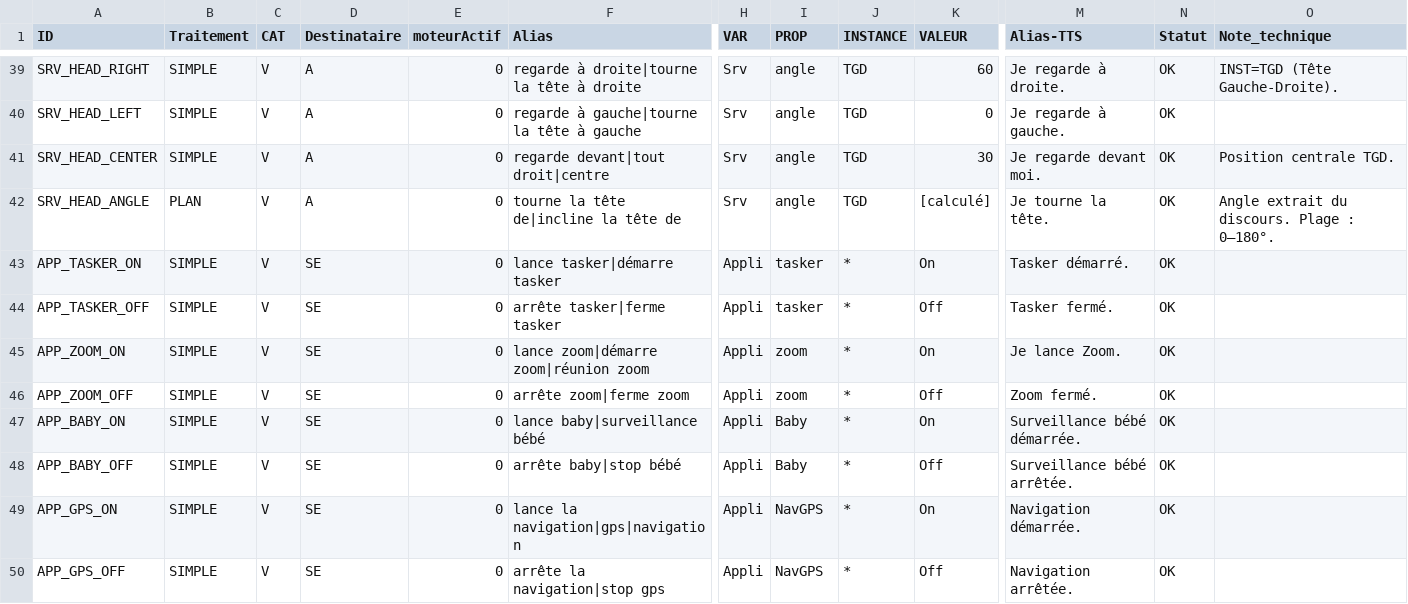
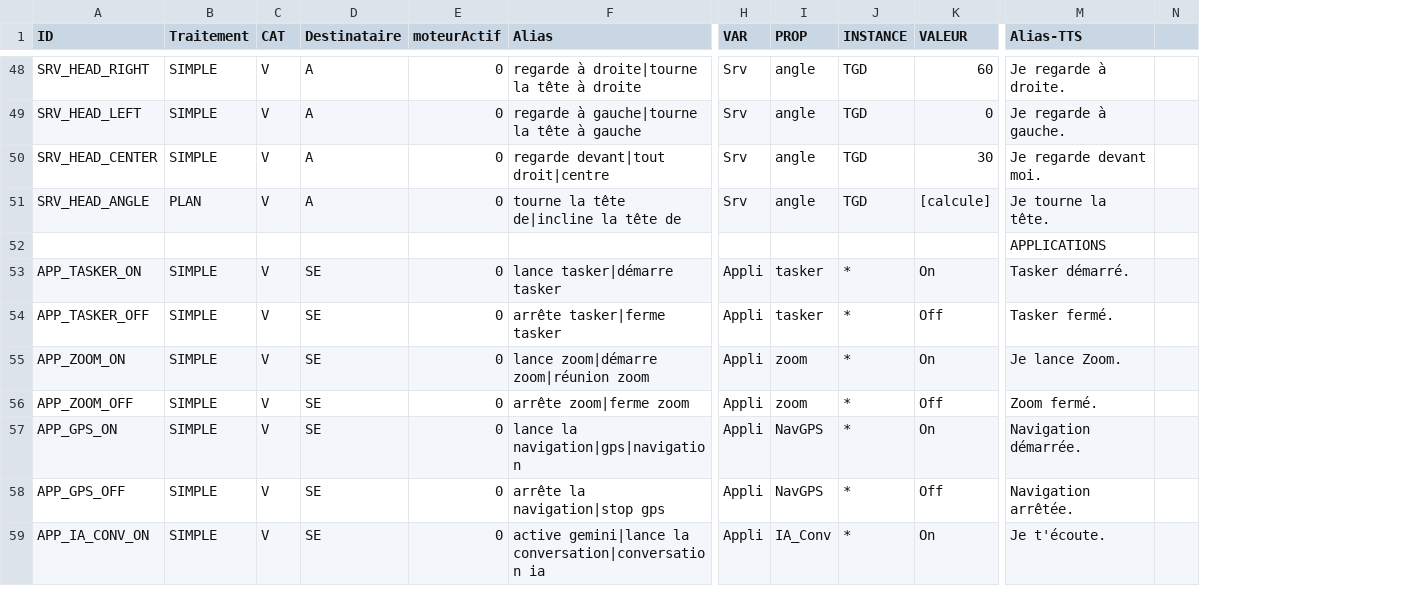
Before and after one commit to lugvincent/RobotRZ, a CSV file: termux/scripts/sensors/stt/tableD_catalogueV2.csv, drawn as a sheet; only a part is shown, gaps mark what is left out; removed rows and columns are numbered as before the commit, all else as after; rows hold the shown columns only; the diff covers the shown part only; the diff names each change by its address in the sheet, - before the commit and + after, or states it on an @@ line.

Commit message:
catalogue STT v2.2 : separateur |, CAT corriges, Lring, nouvelles commandes

```diff
--- a/termux/scripts/sensors/stt/tableD_catalogueV2.csv
+++ b/termux/scripts/sensors/stt/tableD_catalogueV2.csv
-column N (Statut), rows 39-46: all OK; rows 49-50: OK | OK
-column O (Note_technique), rows 39-42: INST=TGD (Tête Gauche-Droite). |  | Position centrale TGD. | Angle extrait du discours. Plage : 0–180°.
+column N, empty
-K51 (VALEUR): [calculé]
+K51 (VALEUR): [calcule]
+row 52:  |  |  |  |  |  |  |  |  |  | APPLICATIONS
-row 47: APP_BABY_ON | SIMPLE | V | SE | 0 | lance baby|surveillance bébé | Appli | Baby | * | On | Surveillance bébé démarrée. | OK
-row 48: APP_BABY_OFF | SIMPLE | V | SE | 0 | arrête baby|stop bébé | Appli | Baby | * | Off | Surveillance bébé arrêtée. | OK
+row 59: APP_IA_CONV_ON | SIMPLE | V | SE | 0 | active gemini|lance la conversation|conversation ia | Appli | IA_Conv | * | On | Je t'écoute.
```
Also changed, not shown: 15 added rows and 14 edited cells elsewhere in this file, 5 other files.
